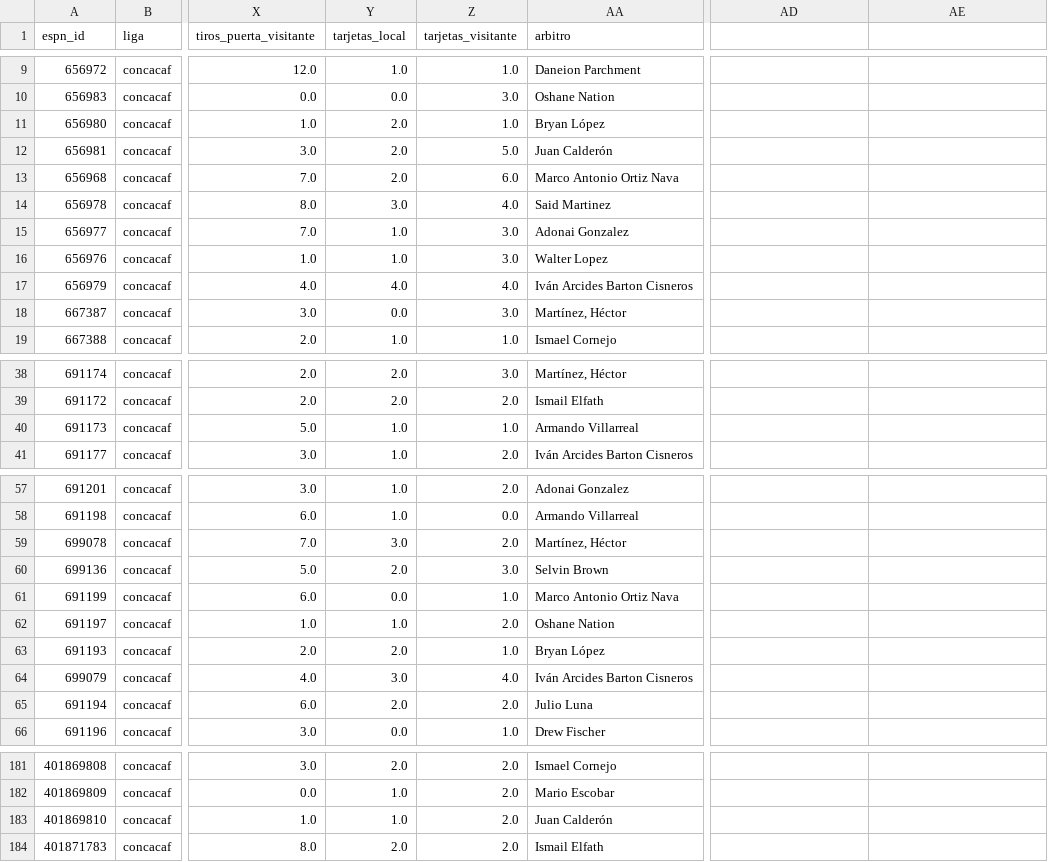
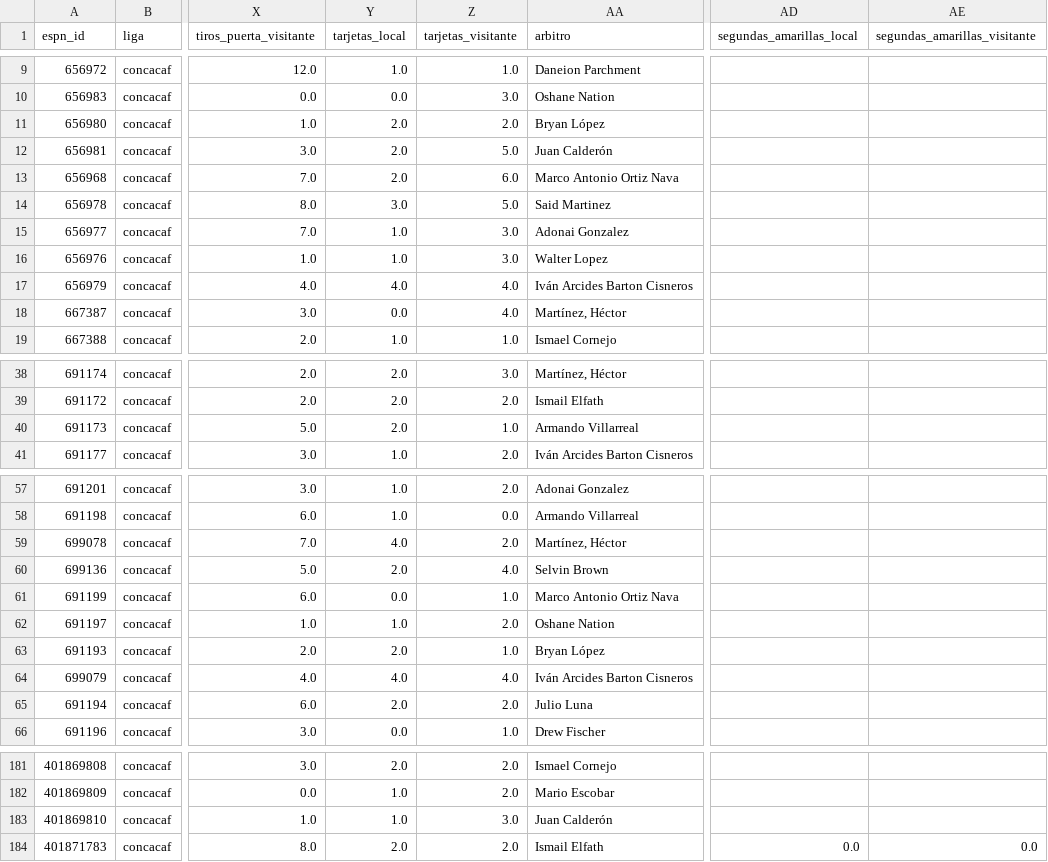
Before and after one commit to salva-hub/predicciones-deportivas, a CSV file: datos/historial/concacaf.csv, drawn as a sheet; only a part is shown, gaps mark what is left out; the diff covers the shown part only; the diff names each change by its address in the sheet, - before the commit and + after, or states it on an @@ line.

```diff
--- a/datos/historial/concacaf.csv
+++ b/datos/historial/concacaf.csv
-AD1: (empty)
+AD1: segundas_amarillas_local
-AE1: (empty)
+AE1: segundas_amarillas_visitante
-Z11 (tarjetas_visitante): 1.0
+Z11 (tarjetas_visitante): 2.0
-Z14 (tarjetas_visitante): 4.0
+Z14 (tarjetas_visitante): 5.0
-Z18 (tarjetas_visitante): 3.0
+Z18 (tarjetas_visitante): 4.0
-Y40 (tarjetas_local): 1.0
+Y40 (tarjetas_local): 2.0
-Y59 (tarjetas_local): 3.0
+Y59 (tarjetas_local): 4.0
-Z60 (tarjetas_visitante): 3.0
+Z60 (tarjetas_visitante): 4.0
-Y64 (tarjetas_local): 3.0
+Y64 (tarjetas_local): 4.0
-Z183 (tarjetas_visitante): 2.0
+Z183 (tarjetas_visitante): 3.0
-AD184 (segundas_amarillas_local): (empty)
+AD184 (segundas_amarillas_local): 0.0
-AE184 (segundas_amarillas_visitante): (empty)
+AE184 (segundas_amarillas_visitante): 0.0
```
Also changed, not shown: 1 added row, 1 removed row and 12 edited cells elsewhere in this file.
